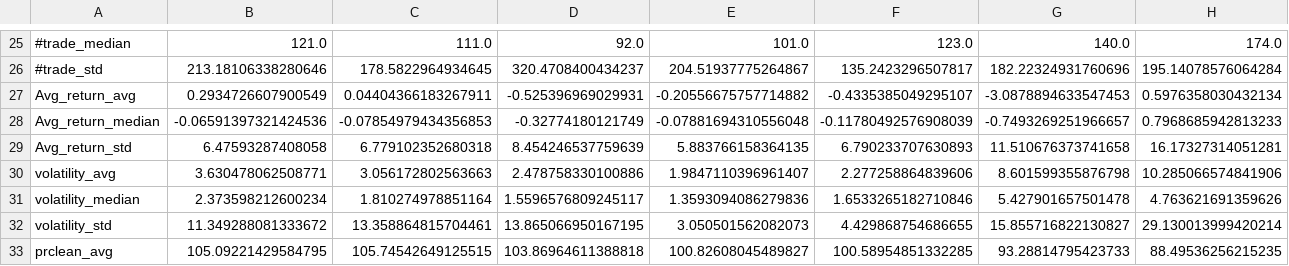
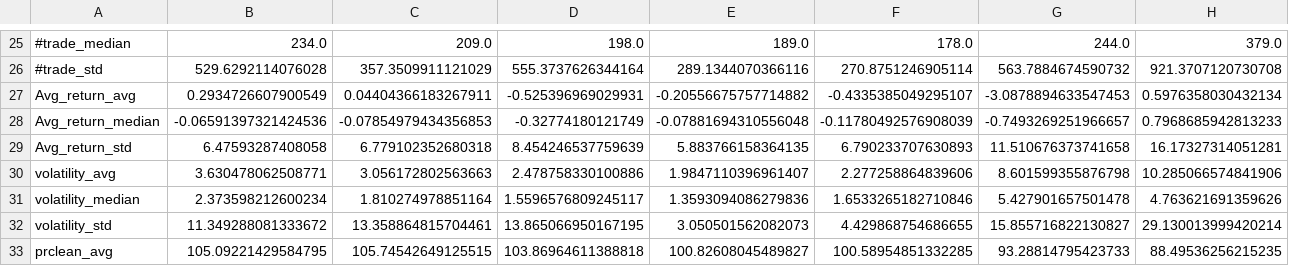
Before and after one commit to zhangruoxikathy/corporate_bond_liquidity_research, a CSV file: output/table1_panelB.csv, drawn as a sheet; only a part is shown, gaps mark what is left out; the diff covers the shown part only; the diff names each change by its address in the sheet, - before the commit and + after, or states it on an @@ line.

```diff
--- a/output/table1_panelB.csv
+++ b/output/table1_panelB.csv
-B25: 121.0
+B25: 234.0
-C25: 111.0
+C25: 209.0
-D25: 92.0
+D25: 198.0
-E25: 101.0
+E25: 189.0
-F25: 123.0
+F25: 178.0
-G25: 140.0
+G25: 244.0
-H25: 174.0
+H25: 379.0
-B26: 213.18106338280646
+B26: 529.6292114076028
-C26: 178.5822964934645
+C26: 357.3509911121029
-D26: 320.4708400434237
+D26: 555.3737626344164
-E26: 204.51937775264867
+E26: 289.1344070366116
-F26: 135.2423296507817
+F26: 270.8751246905114
-G26: 182.22324931760696
+G26: 563.7884674590732
-H26: 195.14078576064284
+H26: 921.3707120730708
```
Also changed, not shown: 28 edited cells elsewhere in this file, output/table1_panelA.csv, 2 other files.
